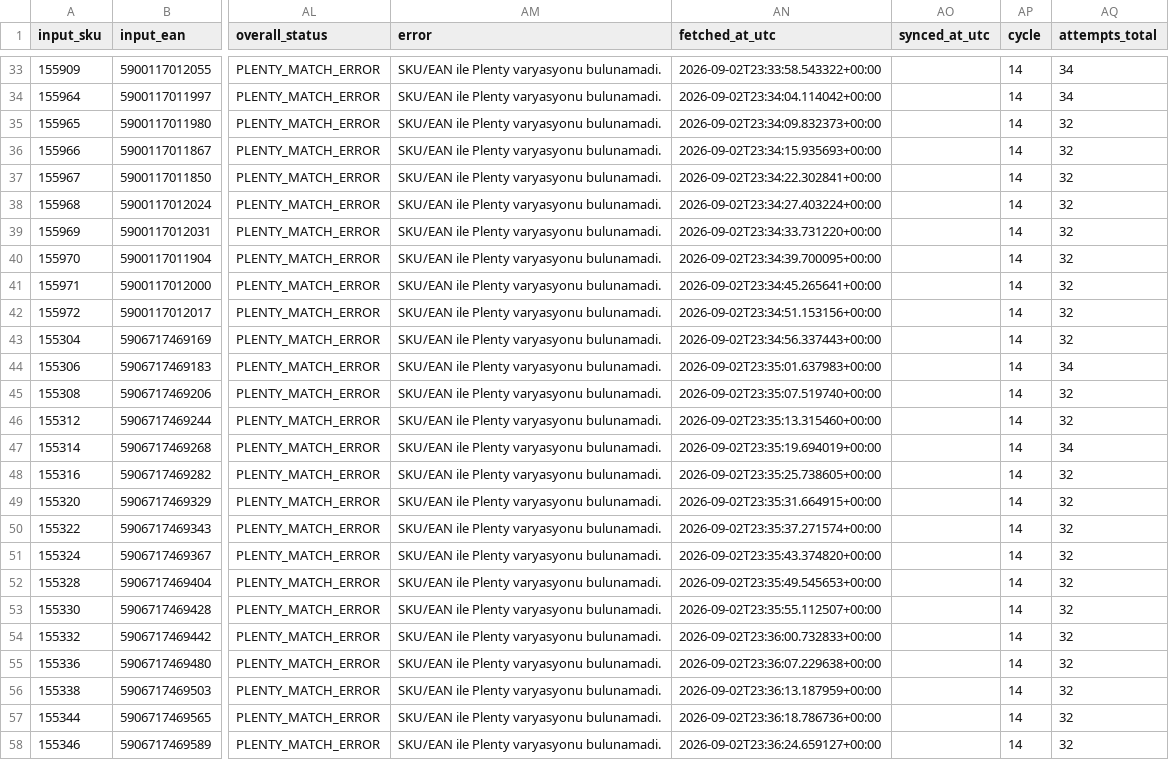
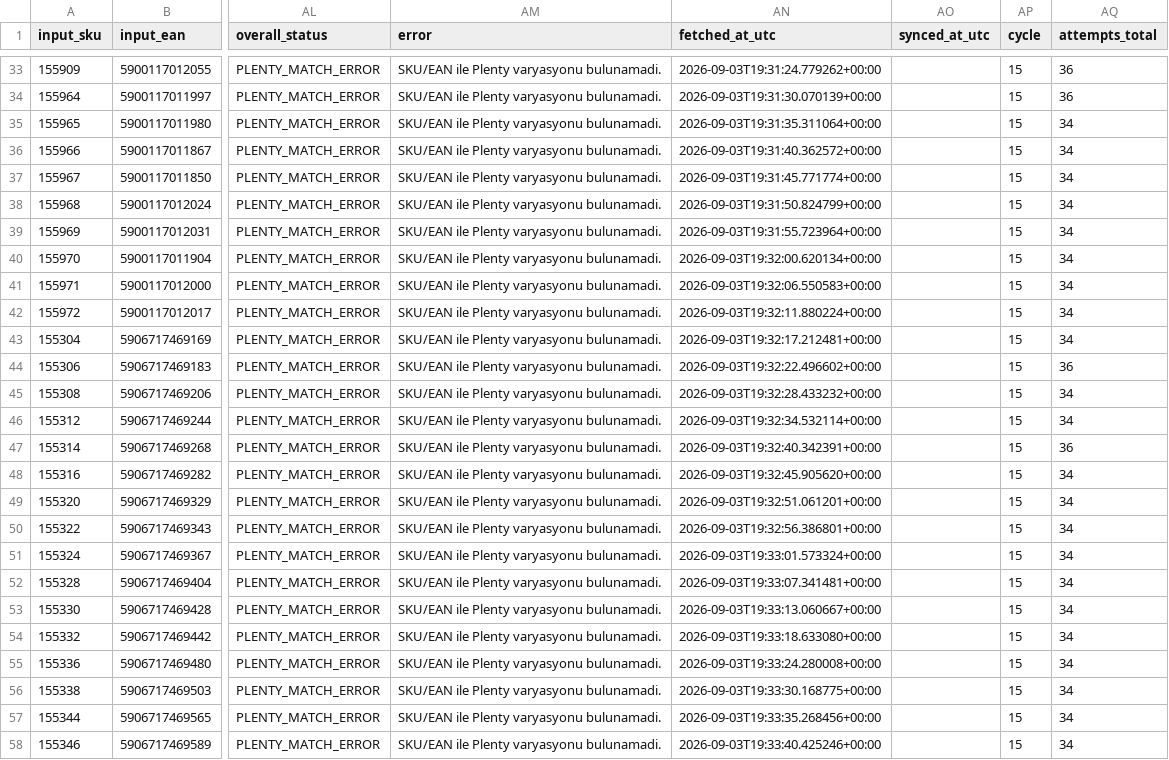
Before and after one commit to globalfriseur/GlobalStokFiyat, a CSV file: output/stock_failed_products.csv, drawn as a sheet; only a part is shown, gaps mark what is left out; the diff covers the shown part only; the diff names each change by its address in the sheet, - before the commit and + after, or states it on an @@ line.

```diff
--- a/output/stock_failed_products.csv
+++ b/output/stock_failed_products.csv
-AN33 (fetched_at_utc): 2026-09-02T23:33:58.543322+00:00
+AN33 (fetched_at_utc): 2026-09-03T19:31:24.779262+00:00
-AP33:AP58 (cycle): 14
+AP33:AP58 (cycle): 15
-AQ33:AQ34 (attempts_total): 34
+AQ33:AQ34 (attempts_total): 36
-AN34 (fetched_at_utc): 2026-09-02T23:34:04.114042+00:00
+AN34 (fetched_at_utc): 2026-09-03T19:31:30.070139+00:00
-AN35 (fetched_at_utc): 2026-09-02T23:34:09.832373+00:00
+AN35 (fetched_at_utc): 2026-09-03T19:31:35.311064+00:00
-AQ35:AQ43 (attempts_total): 32
+AQ35:AQ43 (attempts_total): 34
-AN36 (fetched_at_utc): 2026-09-02T23:34:15.935693+00:00
+AN36 (fetched_at_utc): 2026-09-03T19:31:40.362572+00:00
-AN37 (fetched_at_utc): 2026-09-02T23:34:22.302841+00:00
+AN37 (fetched_at_utc): 2026-09-03T19:31:45.771774+00:00
-AN38 (fetched_at_utc): 2026-09-02T23:34:27.403224+00:00
+AN38 (fetched_at_utc): 2026-09-03T19:31:50.824799+00:00
-AN39 (fetched_at_utc): 2026-09-02T23:34:33.731220+00:00
+AN39 (fetched_at_utc): 2026-09-03T19:31:55.723964+00:00
-AN40 (fetched_at_utc): 2026-09-02T23:34:39.700095+00:00
+AN40 (fetched_at_utc): 2026-09-03T19:32:00.620134+00:00
-AN41 (fetched_at_utc): 2026-09-02T23:34:45.265641+00:00
+AN41 (fetched_at_utc): 2026-09-03T19:32:06.550583+00:00
-AN42 (fetched_at_utc): 2026-09-02T23:34:51.153156+00:00
+AN42 (fetched_at_utc): 2026-09-03T19:32:11.880224+00:00
-AN43 (fetched_at_utc): 2026-09-02T23:34:56.337443+00:00
+AN43 (fetched_at_utc): 2026-09-03T19:32:17.212481+00:00
-AN44 (fetched_at_utc): 2026-09-02T23:35:01.637983+00:00
+AN44 (fetched_at_utc): 2026-09-03T19:32:22.496602+00:00
-AQ44 (attempts_total): 34
+AQ44 (attempts_total): 36
-AN45 (fetched_at_utc): 2026-09-02T23:35:07.519740+00:00
+AN45 (fetched_at_utc): 2026-09-03T19:32:28.433232+00:00
-AQ45:AQ46 (attempts_total): 32
+AQ45:AQ46 (attempts_total): 34
-AN46 (fetched_at_utc): 2026-09-02T23:35:13.315460+00:00
+AN46 (fetched_at_utc): 2026-09-03T19:32:34.532114+00:00
-AN47 (fetched_at_utc): 2026-09-02T23:35:19.694019+00:00
+AN47 (fetched_at_utc): 2026-09-03T19:32:40.342391+00:00
-AQ47 (attempts_total): 34
+AQ47 (attempts_total): 36
-AN48 (fetched_at_utc): 2026-09-02T23:35:25.738605+00:00
+AN48 (fetched_at_utc): 2026-09-03T19:32:45.905620+00:00
-AQ48:AQ58 (attempts_total): 32
+AQ48:AQ58 (attempts_total): 34
-AN49 (fetched_at_utc): 2026-09-02T23:35:31.664915+00:00
+AN49 (fetched_at_utc): 2026-09-03T19:32:51.061201+00:00
-AN50 (fetched_at_utc): 2026-09-02T23:35:37.271574+00:00
+AN50 (fetched_at_utc): 2026-09-03T19:32:56.386801+00:00
-AN51 (fetched_at_utc): 2026-09-02T23:35:43.374820+00:00
+AN51 (fetched_at_utc): 2026-09-03T19:33:01.573324+00:00
-AN52 (fetched_at_utc): 2026-09-02T23:35:49.545653+00:00
+AN52 (fetched_at_utc): 2026-09-03T19:33:07.341481+00:00
-AN53 (fetched_at_utc): 2026-09-02T23:35:55.112507+00:00
+AN53 (fetched_at_utc): 2026-09-03T19:33:13.060667+00:00
-AN54 (fetched_at_utc): 2026-09-02T23:36:00.732833+00:00
+AN54 (fetched_at_utc): 2026-09-03T19:33:18.633080+00:00
-AN55 (fetched_at_utc): 2026-09-02T23:36:07.229638+00:00
+AN55 (fetched_at_utc): 2026-09-03T19:33:24.280008+00:00
-AN56 (fetched_at_utc): 2026-09-02T23:36:13.187959+00:00
+AN56 (fetched_at_utc): 2026-09-03T19:33:30.168775+00:00
-AN57 (fetched_at_utc): 2026-09-02T23:36:18.786736+00:00
+AN57 (fetched_at_utc): 2026-09-03T19:33:35.268456+00:00
-AN58 (fetched_at_utc): 2026-09-02T23:36:24.659127+00:00
+AN58 (fetched_at_utc): 2026-09-03T19:33:40.425246+00:00
```
Also changed, not shown: 79 edited cells elsewhere in this file, 3 other files.
